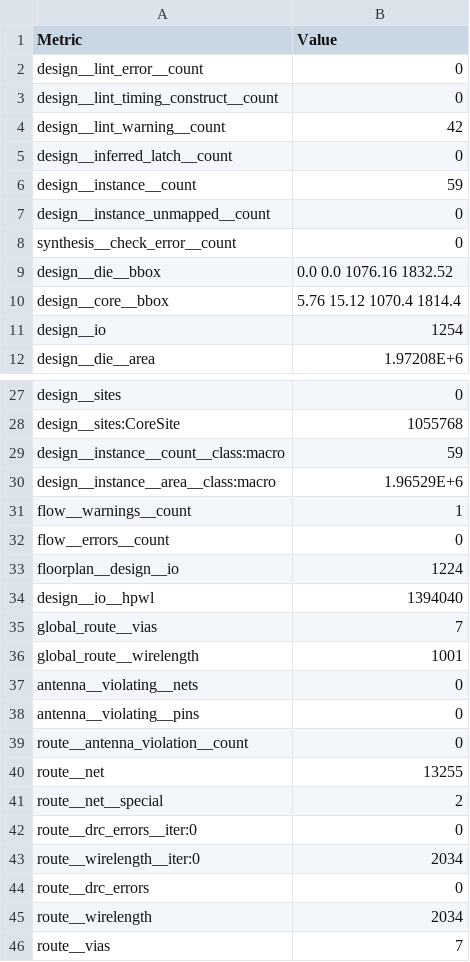
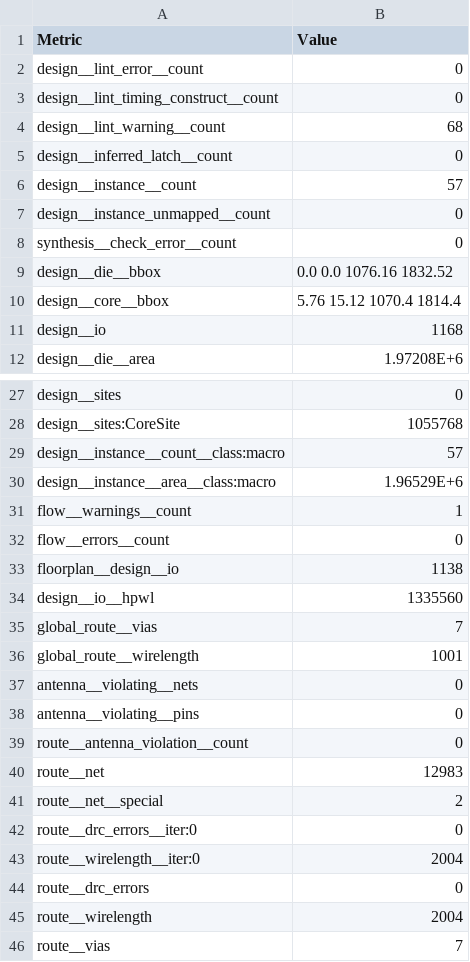
Before and after one commit to FPGA-Research/heichips25-tapeout, a CSV file: ip/fabric/macro/ihp-sg13g2/metrics.csv, drawn as a sheet; only a part is shown, gaps mark what is left out; the diff covers the shown part only.

```diff
--- a/ip/fabric/macro/ihp-sg13g2/metrics.csv
+++ b/ip/fabric/macro/ihp-sg13g2/metrics.csv
@@ -3,5 +3,5 @@ design__lint_error__count,0
 design__lint_timing_construct__count,0
-design__lint_warning__count,42
+design__lint_warning__count,68
 design__inferred_latch__count,0
-design__instance__count,59
+design__instance__count,57
 design__instance_unmapped__count,0
@@ -10,3 +10,3 @@ design__die__bbox,0.0 0.0 1076.16 1832.52
 design__core__bbox,5.76 15.12 1070.4 1814.4
-design__io,1254
+design__io,1168
 design__die__area,1.97208E+6
@@ -28,3 +28,3 @@ design__sites,0
 design__sites:CoreSite,1055768
-design__instance__count__class:macro,59
+design__instance__count__class:macro,57
 design__instance__area__class:macro,1.96529E+6
@@ -32,4 +32,4 @@ flow__warnings__count,1
 flow__errors__count,0
-floorplan__design__io,1224
-design__io__hpwl,1394040
+floorplan__design__io,1138
+design__io__hpwl,1335560
 global_route__vias,7
@@ -39,8 +39,8 @@ antenna__violating__pins,0
 route__antenna_violation__count,0
-route__net,13255
+route__net,12983
 route__net__special,2
 route__drc_errors__iter:0,0
-route__wirelength__iter:0,2034
+route__wirelength__iter:0,2004
 route__drc_errors,0
-route__wirelength,2034
+route__wirelength,2004
 route__vias,7
```
Also changed, not shown: 1 edited cell elsewhere in this file, ip/fabric/fabric.csv, 27 other files.
